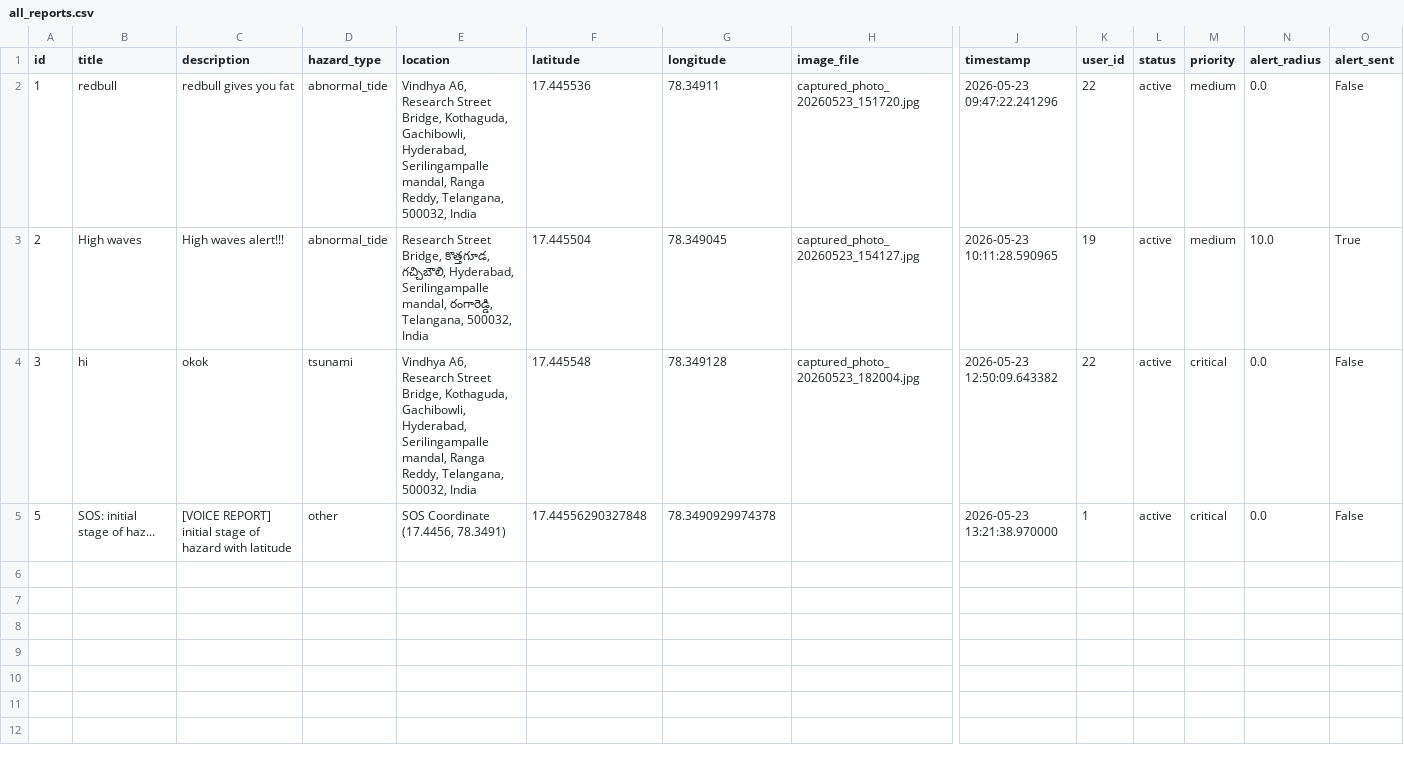
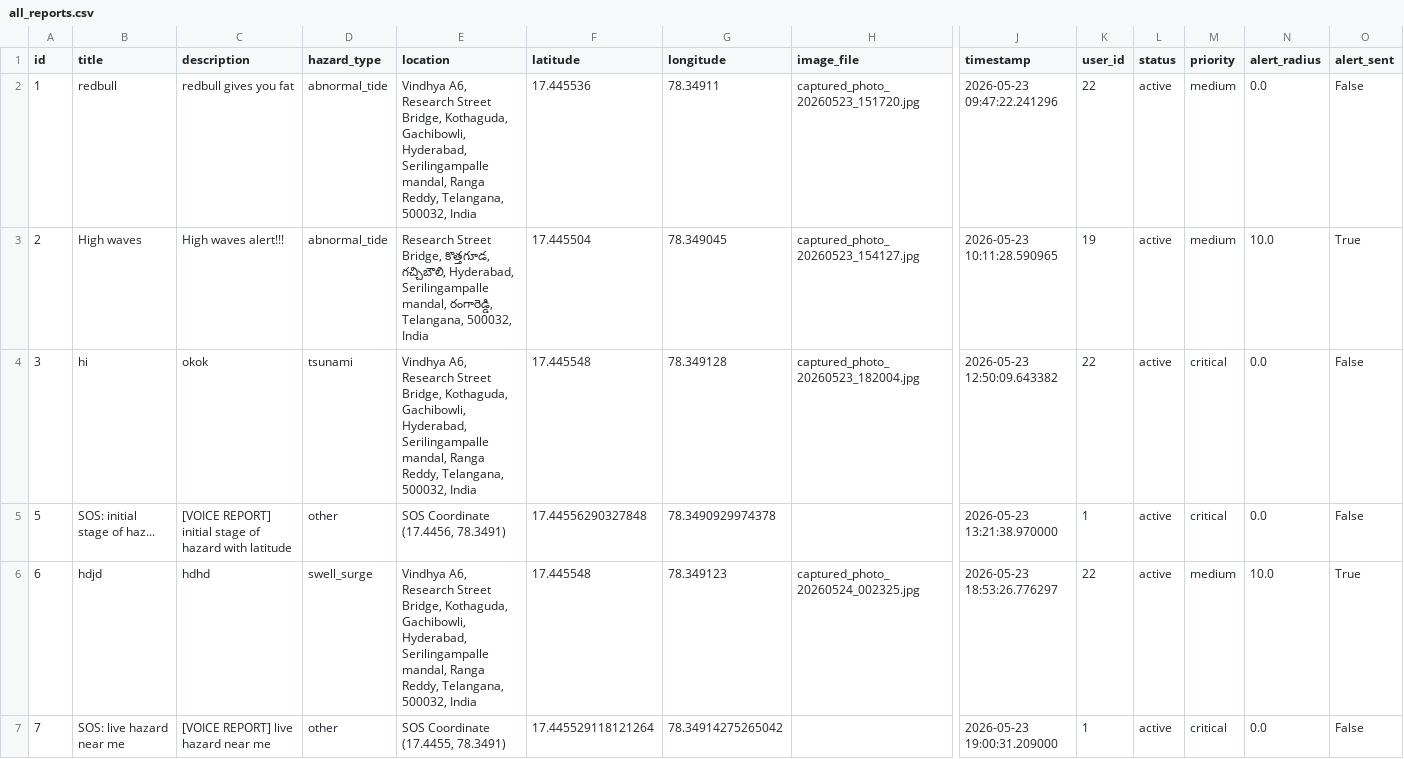
Before and after one commit to varunmax7/SentinelAI-SHIH, a CSV file: all_reports.csv, drawn as a sheet; only a part is shown, gaps mark what is left out; rows hold the shown columns only; the diff names each change by its address in the sheet, - before the commit and + after, or states it on an @@ line.

```diff
--- a/all_reports.csv
+++ b/all_reports.csv
+row 6: 6 | hdjd | hdhd | swell_surge | Vindhya A6, Research Street Bridge, Kothaguda, Gachibowli, Hyderabad, Serilingampalle mandal, Ranga Reddy, Telangana, 500032, India | 17.445548 | 78.349123 | captured_photo_20260524_002325.jpg | 2026-05-23 18:53:26.776297 | 22 | active | medium | 10.0 | True
+row 7: 7 | SOS: live hazard near me | [VOICE REPORT] live hazard near me | other | SOS Coordinate (17.4455, 78.3491) | 17.445529118121264 | 78.34914275265042 |  | 2026-05-23 19:00:31.209000 | 1 | active | critical | 0.0 | False
```
Also changed, not shown: all_reports_export.csv, 1 other file.
